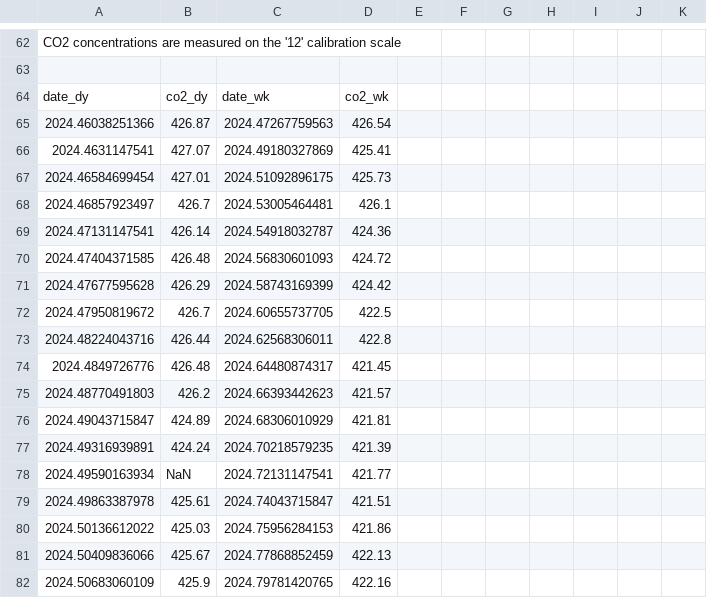
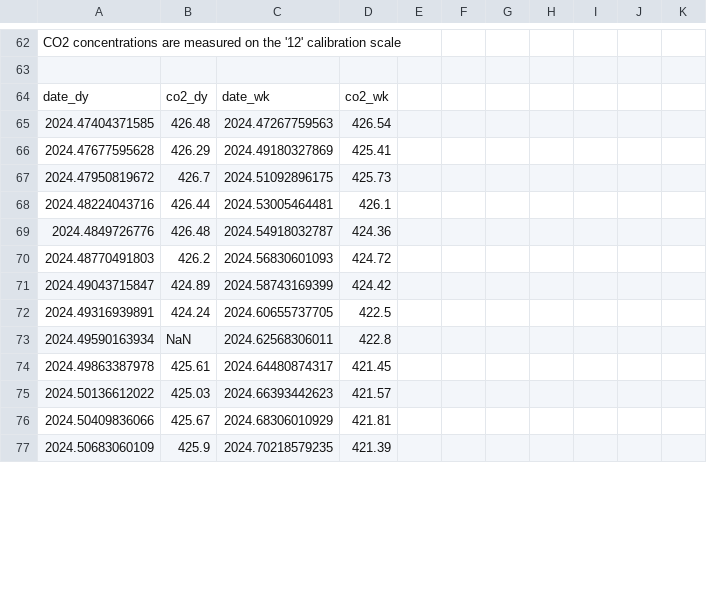
Before and after one commit to sio-co2o2/keelingcurve_notebooks, a CSV file: preliminary_data/mlo/mlo_six_month_span.csv, drawn as a sheet; only a part is shown, gaps mark what is left out; the diff covers the shown part only.

```diff
--- a/preliminary_data/mlo/mlo_six_month_span.csv
+++ b/preliminary_data/mlo/mlo_six_month_span.csv
@@ -66,19 +66,14 @@
 date_dy,co2_dy,date_wk,co2_wk
-2024.46038251366,426.87,2024.47267759563,426.54
-2024.4631147541,427.07,2024.49180327869,425.41
-2024.46584699454,427.01,2024.51092896175,425.73
-2024.46857923497,426.7,2024.53005464481,426.1
-2024.47131147541,426.14,2024.54918032787,424.36
-2024.47404371585,426.48,2024.56830601093,424.72
-2024.47677595628,426.29,2024.58743169399,424.42
-2024.47950819672,426.7,2024.60655737705,422.5
-2024.48224043716,426.44,2024.62568306011,422.8
-2024.4849726776,426.48,2024.64480874317,421.45
-2024.48770491803,426.2,2024.66393442623,421.57
-2024.49043715847,424.89,2024.68306010929,421.81
-2024.49316939891,424.24,2024.70218579235,421.39
-2024.49590163934,NaN,2024.72131147541,421.77
-2024.49863387978,425.61,2024.74043715847,421.51
-2024.50136612022,425.03,2024.75956284153,421.86
-2024.50409836066,425.67,2024.77868852459,422.13
-2024.50683060109,425.9,2024.79781420765,422.16
+2024.47404371585,426.48,2024.47267759563,426.54
+2024.47677595628,426.29,2024.49180327869,425.41
+2024.47950819672,426.7,2024.51092896175,425.73
+2024.48224043716,426.44,2024.53005464481,426.1
+2024.4849726776,426.48,2024.54918032787,424.36
+2024.48770491803,426.2,2024.56830601093,424.72
+2024.49043715847,424.89,2024.58743169399,424.42
+2024.49316939891,424.24,2024.60655737705,422.5
+2024.49590163934,NaN,2024.62568306011,422.8
+2024.49863387978,425.61,2024.64480874317,421.45
+2024.50136612022,425.03,2024.66393442623,421.57
+2024.50409836066,425.67,2024.68306010929,421.81
+2024.50683060109,425.9,2024.70218579235,421.39
```
Also changed, not shown: 44 edited cells elsewhere in this file, preliminary_data/mlo/mlo_full_record_now_span.csv, preliminary_data/mlo/mlo_one_month_span.csv, 2 other files.
